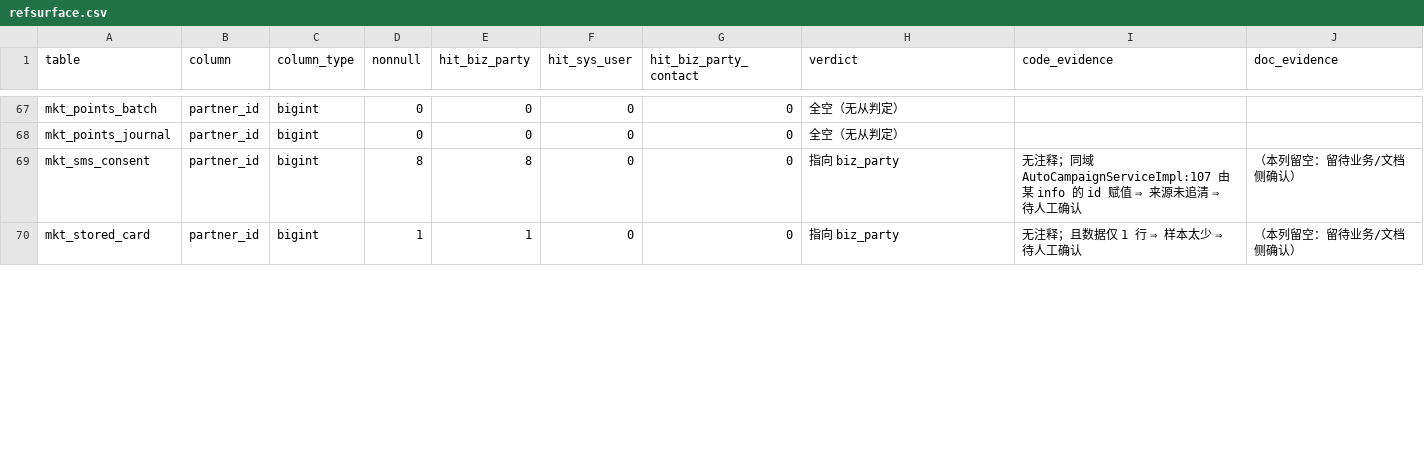
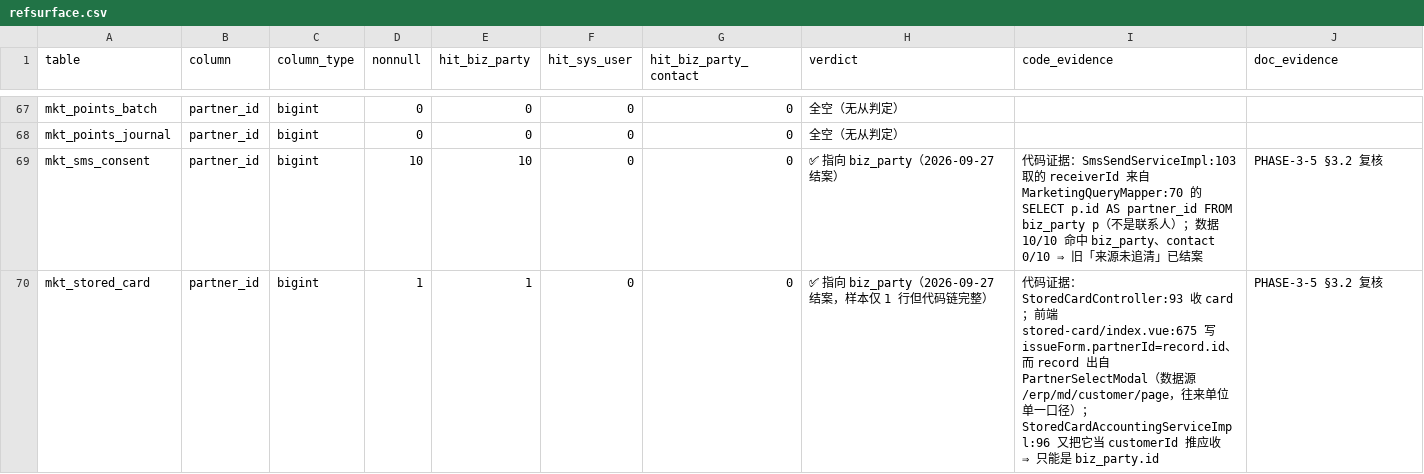
Before and after one commit to Get-windy/ai-ready, a CSV file: tools/refsurface.csv, drawn as a sheet; only a part is shown, gaps mark what is left out; the diff covers the shown part only.

```diff
--- a/tools/refsurface.csv
+++ b/tools/refsurface.csv
@@ -68,3 +68,3 @@ mkt_points_batch,partner_id,bigint,0,0,0,0,全空（无从判定）,,
 mkt_points_journal,partner_id,bigint,0,0,0,0,全空（无从判定）,,
-mkt_sms_consent,partner_id,bigint,8,8,0,0,指向 biz_party,无注释；同域 AutoCampaignServiceImpl:107 由某 info 的 id 赋值 ⇒ 来源未追清 ⇒ 待人工确认,（本列留空：留待业务/文档侧确认）
-mkt_stored_card,partner_id,bigint,1,1,0,0,指向 biz_party,无注释；且数据仅 1 行 ⇒ 样本太少 ⇒ 待人工确认,（本列留空：留待业务/文档侧确认）
+mkt_sms_consent,partner_id,bigint,10,10,0,0,✅ 指向 biz_party（2026-09-27 结案）,代码证据：SmsSendServiceImpl:103 取的 receiverId 来自 MarketingQueryMapper:70 的 SELECT p.id AS partner_id FROM biz_party p（不是联系人）；数据 10/10 命中 biz_party、contact 0/10 ⇒ 旧「来源未追清」已结案,PHASE-3-5 §3.2 复核
+mkt_stored_card,partner_id,bigint,1,1,0,0,✅ 指向 biz_party（2026-09-27 结案，样本仅 1 行但代码链完整）,代码证据：StoredCardController:93 收 card；前端 stored-card/index.vue:675 写 issueForm.partnerId=record.id、而 record 出自 PartnerSelectModal（数据源 /erp/md/customer/page，往来单位单一口径）；StoredCardAccountingServiceImpl:96 又把它当 customerId 推应收 ⇒ 只能是 biz_party.id,PHASE-3-5 §3.2 复核
```
Also changed, not shown: 6 edited cells elsewhere in this file, 1 other file.
